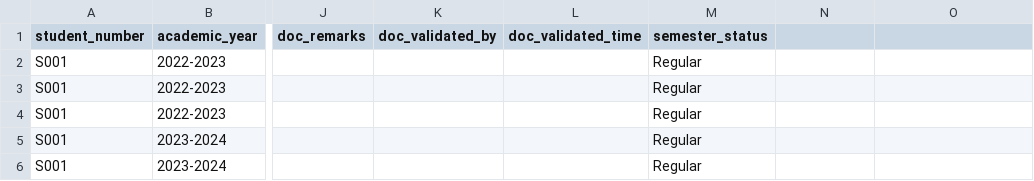
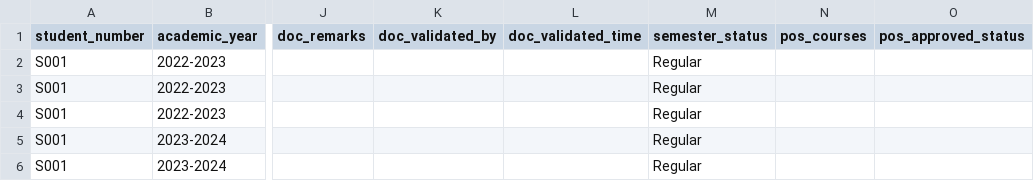
Before and after one commit to asmastura-dotcom/sesam-kmis-student-module, a CSV file: semester_records.csv, drawn as a sheet; only a part is shown, gaps mark what is left out; the diff names each change by its address in the sheet, - before the commit and + after, or states it on an @@ line.

```diff
--- a/semester_records.csv
+++ b/semester_records.csv
-N1: (empty)
+N1: pos_courses
-O1: (empty)
+O1: pos_approved_status
```
Also changed, not shown: milestone_tracking.csv, students.csv, 1 other file.
